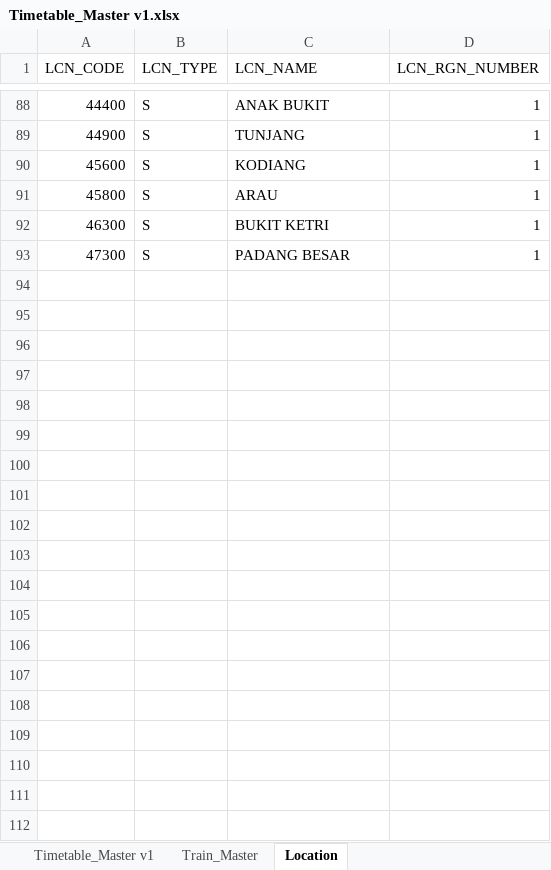
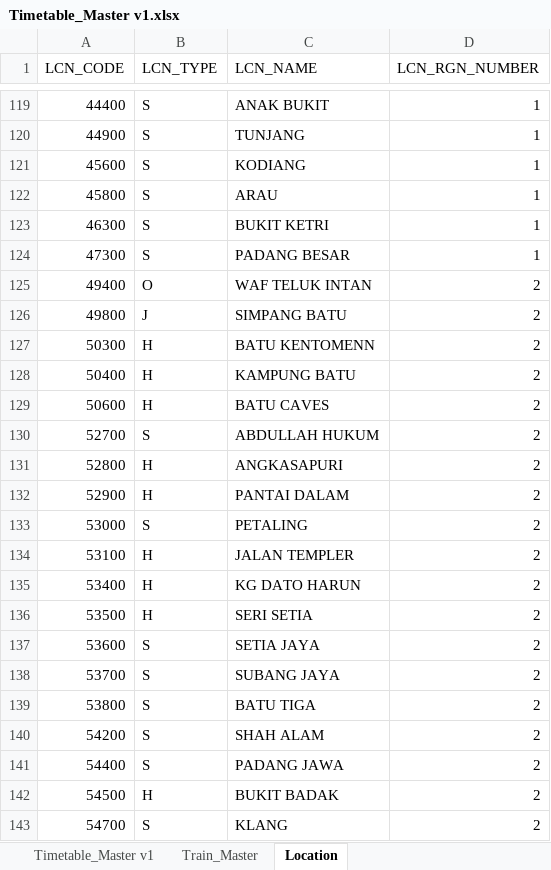
Before and after one commit to mjasniee-bot/train-timetable, an Excel workbook: Timetable_Master v1.xlsx, sheet Location, drawn as a sheet; only a part is shown, gaps mark what is left out; values as stored, in another font and other column widths than the file's, no borders; the diff covers the shown part only; the diff names each change by its address in the sheet, - before the commit and + after, or states it on an @@ line.

```diff
--- a/Timetable_Master v1.xlsx (sheet Location)
+++ b/Timetable_Master v1.xlsx (sheet Location)
+row 125: 49400 | O | WAF TELUK INTAN | 2
+row 126: 49800 | J | SIMPANG BATU | 2
+row 127: 50300 | H | BATU KENTOMENN | 2
+row 128: 50400 | H | KAMPUNG BATU | 2
+row 129: 50600 | H | BATU CAVES | 2
+row 130: 52700 | S | ABDULLAH HUKUM | 2
+row 131: 52800 | H | ANGKASAPURI | 2
+row 132: 52900 | H | PANTAI DALAM | 2
+row 133: 53000 | S | PETALING | 2
+row 134: 53100 | H | JALAN TEMPLER | 2
+row 135: 53400 | H | KG DATO HARUN | 2
+row 136: 53500 | H | SERI SETIA | 2
+row 137: 53600 | S | SETIA JAYA | 2
+row 138: 53700 | S | SUBANG JAYA | 2
+row 139: 53800 | S | BATU TIGA | 2
+row 140: 54200 | S | SHAH ALAM | 2
+row 141: 54400 | S | PADANG JAWA | 2
+row 142: 54500 | H | BUKIT BADAK | 2
+row 143: 54700 | S | KLANG | 2
```
Also changed, not shown: 165 added rows and 1 edited cell elsewhere in this sheet, sheet Timetable_Master v1, 1 other file.
